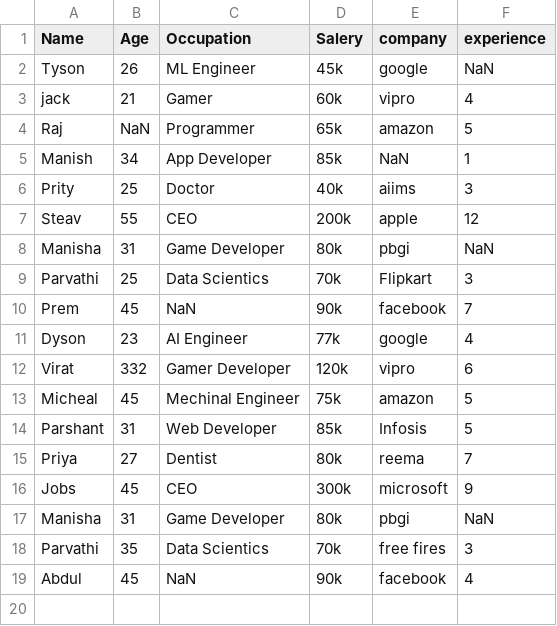
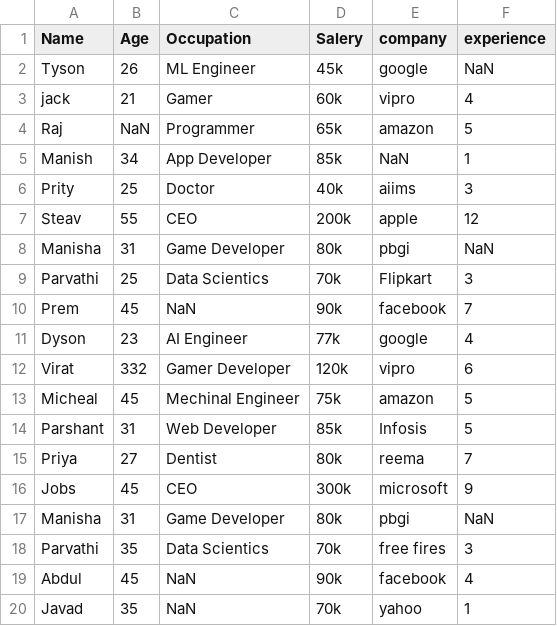
Before and after one commit to AqueeqAzam/data-science-and-machine-learning-datasets, a CSV file: test.csv, drawn as a sheet; the diff names each change by its address in the sheet, - before the commit and + after, or states it on an @@ line.

Commit message:
Update test.csv

```diff
--- a/test.csv
+++ b/test.csv
+row 20: Javad | 35 | NaN | 70k | yahoo | 1
```
